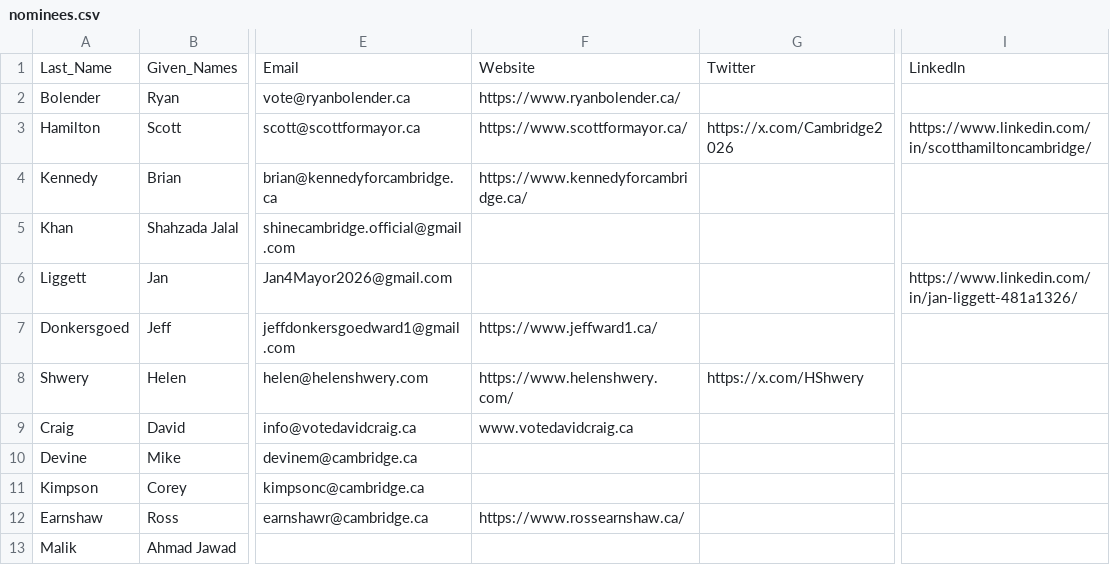
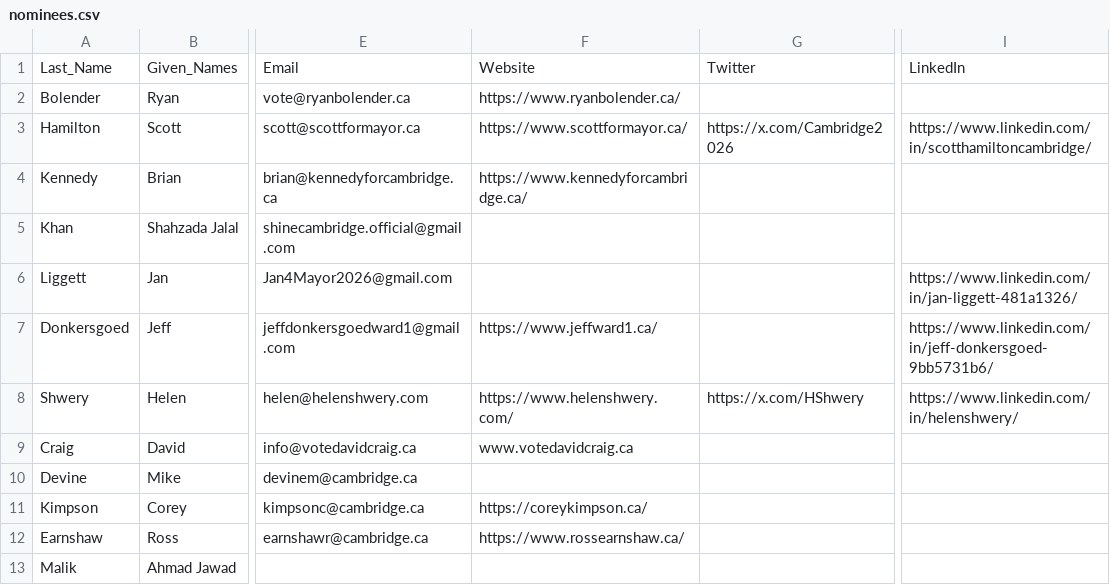
Before and after one commit to CivicTechWR/WRVotesPlaceholder, a CSV file: docs/_data/sync/nominees.csv, drawn as a sheet; only a part is shown, gaps mark what is left out; the diff names each change by its address in the sheet, - before the commit and + after, or states it on an @@ line.

Commit message:
Auto-commit: updated nominees.csv from Google Docs

```diff
--- a/docs/_data/sync/nominees.csv
+++ b/docs/_data/sync/nominees.csv
-I7: (empty)
+I7: https://www.linkedin.com/in/jeff-donkersgoed-9bb5731b6/
-I8: (empty)
+I8: https://www.linkedin.com/in/helenshwery/
-F11: (empty)
+F11: https://coreykimpson.ca/
```
